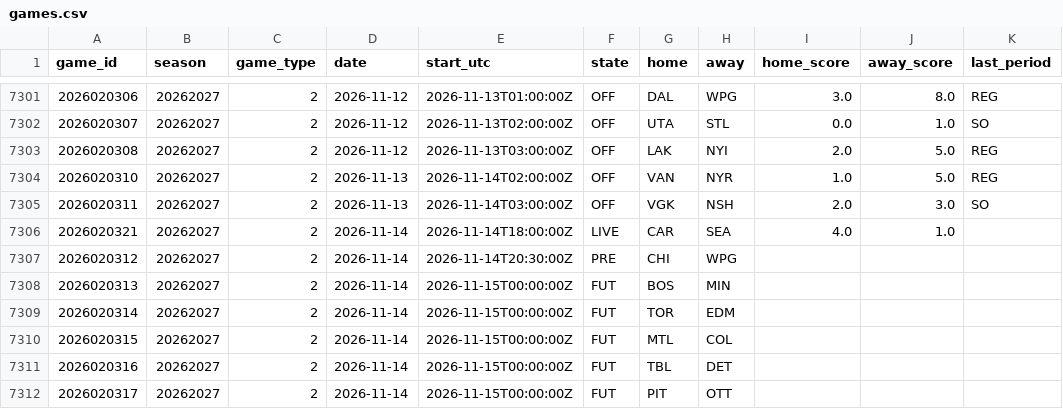
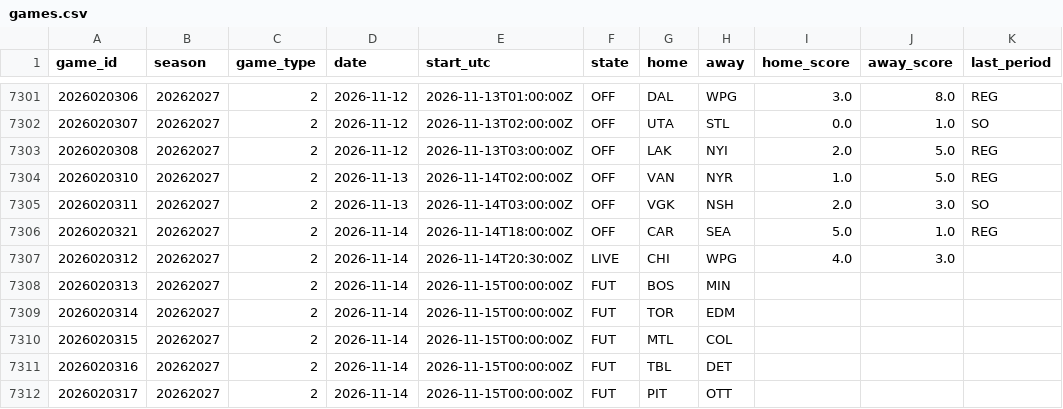
Before and after one commit to 88jackcarr/NHL-odds-betting, a CSV file: data/games.csv, drawn as a sheet; only a part is shown, gaps mark what is left out.

```diff
--- a/data/games.csv
+++ b/data/games.csv
@@ -7305,4 +7305,4 @@ game_id,season,game_type,date,start_utc,state,home,away,home_score,away_score,la
 2026020311,20262027,2,2026-11-13,2026-11-14T03:00:00Z,OFF,VGK,NSH,2.0,3.0,SO
-2026020321,20262027,2,2026-11-14,2026-11-14T18:00:00Z,LIVE,CAR,SEA,4.0,1.0,
-2026020312,20262027,2,2026-11-14,2026-11-14T20:30:00Z,PRE,CHI,WPG,,,
+2026020321,20262027,2,2026-11-14,2026-11-14T18:00:00Z,OFF,CAR,SEA,5.0,1.0,REG
+2026020312,20262027,2,2026-11-14,2026-11-14T20:30:00Z,LIVE,CHI,WPG,4.0,3.0,
 2026020313,20262027,2,2026-11-14,2026-11-15T00:00:00Z,FUT,BOS,MIN,,,
```
Also changed, not shown: data/bets.csv, data/goalie_games.csv, 2 other files.
